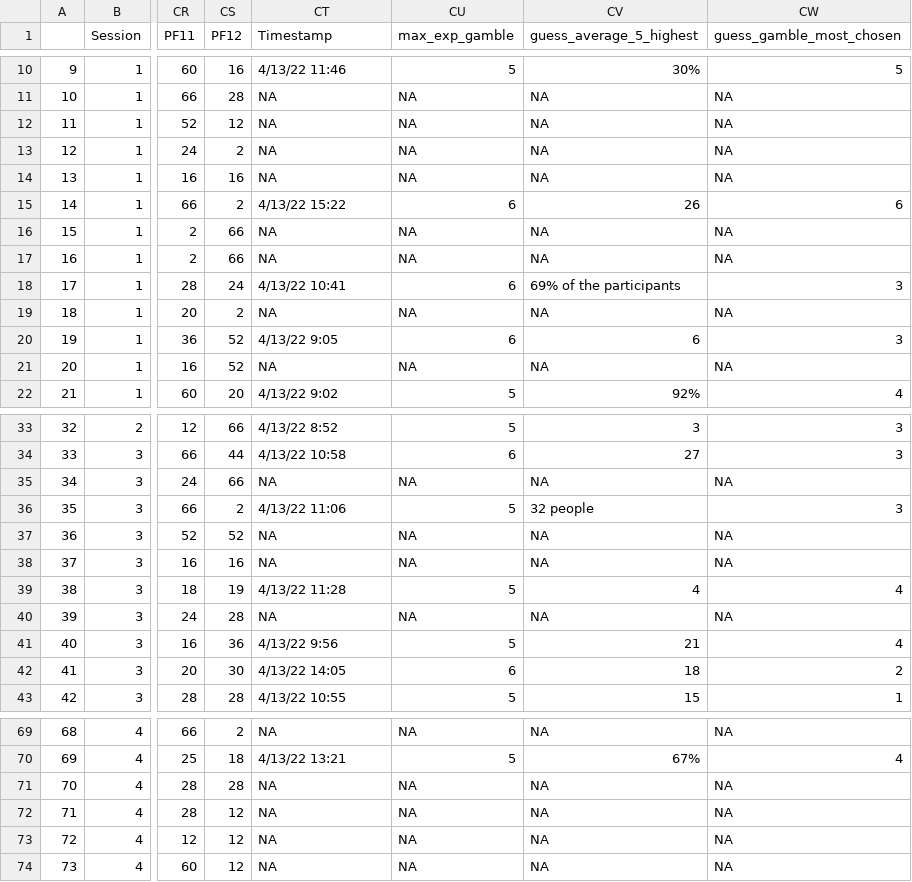
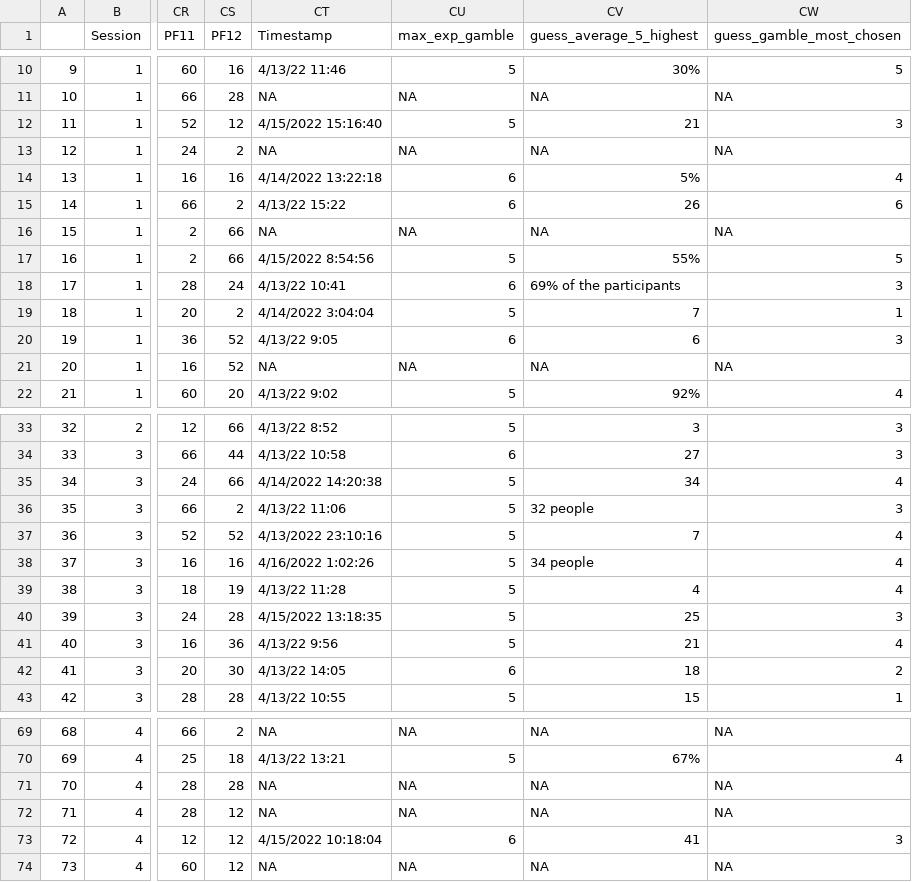
Before and after one commit to DarioTrujanoOchoa/ExperienceOnRisk, a CSV file: Data/ExperienceRisk_Sessions.csv, drawn as a sheet; only a part is shown, gaps mark what is left out; the diff covers the shown part only; the diff names each change by its address in the sheet, - before the commit and + after, or states it on an @@ line.

```diff
--- a/Data/ExperienceRisk_Sessions.csv
+++ b/Data/ExperienceRisk_Sessions.csv
-CT12 (Timestamp): NA
+CT12 (Timestamp): 4/15/2022 15:16:40
-CU12 (max_exp_gamble): NA
+CU12 (max_exp_gamble): 5
-CV12 (guess_average_5_highest): NA
+CV12 (guess_average_5_highest): 21
-CW12 (guess_gamble_most_chosen): NA
+CW12 (guess_gamble_most_chosen): 3
-CT14 (Timestamp): NA
+CT14 (Timestamp): 4/14/2022 13:22:18
-CU14 (max_exp_gamble): NA
+CU14 (max_exp_gamble): 6
-CV14 (guess_average_5_highest): NA
+CV14 (guess_average_5_highest): 5%
-CW14 (guess_gamble_most_chosen): NA
+CW14 (guess_gamble_most_chosen): 4
-CT17 (Timestamp): NA
+CT17 (Timestamp): 4/15/2022 8:54:56
-CU17 (max_exp_gamble): NA
+CU17 (max_exp_gamble): 5
-CV17 (guess_average_5_highest): NA
+CV17 (guess_average_5_highest): 55%
-CW17 (guess_gamble_most_chosen): NA
+CW17 (guess_gamble_most_chosen): 5
-CT19 (Timestamp): NA
+CT19 (Timestamp): 4/14/2022 3:04:04
-CU19 (max_exp_gamble): NA
+CU19 (max_exp_gamble): 5
-CV19 (guess_average_5_highest): NA
+CV19 (guess_average_5_highest): 7
-CW19 (guess_gamble_most_chosen): NA
+CW19 (guess_gamble_most_chosen): 1
-CT35 (Timestamp): NA
+CT35 (Timestamp): 4/14/2022 14:20:38
-CU35 (max_exp_gamble): NA
+CU35 (max_exp_gamble): 5
-CV35 (guess_average_5_highest): NA
+CV35 (guess_average_5_highest): 34
-CW35 (guess_gamble_most_chosen): NA
+CW35 (guess_gamble_most_chosen): 4
-CT37 (Timestamp): NA
+CT37 (Timestamp): 4/13/2022 23:10:16
-CU37:CU38 (max_exp_gamble): NA
+CU37:CU38 (max_exp_gamble): 5
-CV37 (guess_average_5_highest): NA
+CV37 (guess_average_5_highest): 7
-CW37:CW38 (guess_gamble_most_chosen): NA
+CW37:CW38 (guess_gamble_most_chosen): 4
-CT38 (Timestamp): NA
+CT38 (Timestamp): 4/16/2022 1:02:26
-CV38 (guess_average_5_highest): NA
+CV38 (guess_average_5_highest): 34 people
-CT40 (Timestamp): NA
+CT40 (Timestamp): 4/15/2022 13:18:35
-CU40 (max_exp_gamble): NA
+CU40 (max_exp_gamble): 5
-CV40 (guess_average_5_highest): NA
+CV40 (guess_average_5_highest): 25
-CW40 (guess_gamble_most_chosen): NA
+CW40 (guess_gamble_most_chosen): 3
-CT73 (Timestamp): NA
+CT73 (Timestamp): 4/15/2022 10:18:04
-CU73 (max_exp_gamble): NA
+CU73 (max_exp_gamble): 6
-CV73 (guess_average_5_highest): NA
+CV73 (guess_average_5_highest): 41
-CW73 (guess_gamble_most_chosen): NA
+CW73 (guess_gamble_most_chosen): 3
```
Also changed, not shown: 52 edited cells elsewhere in this file, Data/EBEL_follow-up.csv, 5 other files.
